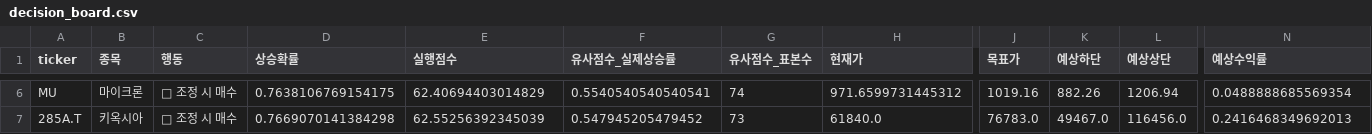
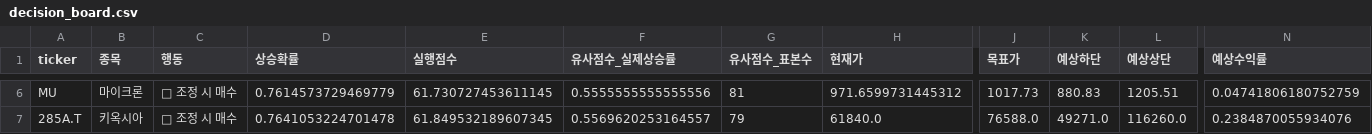
Before and after one commit to CRCBIT/GPT4O_BITCOIN_2, a CSV file: published_data/decision_board.csv, drawn as a sheet; only a part is shown, gaps mark what is left out; the diff covers the shown part only; the diff names each change by its address in the sheet, - before the commit and + after, or states it on an @@ line.

```diff
--- a/published_data/decision_board.csv
+++ b/published_data/decision_board.csv
-D6 (상승확률): 0.7638106769154175
+D6 (상승확률): 0.7614573729469779
-E6 (실행점수): 62.40694403014829
+E6 (실행점수): 61.730727453611145
-F6 (유사점수_실제상승률): 0.5540540540540541
+F6 (유사점수_실제상승률): 0.5555555555555556
-G6 (유사점수_표본수): 74
+G6 (유사점수_표본수): 81
-J6 (목표가): 1019.16
+J6 (목표가): 1017.73
-K6 (예상하단): 882.26
+K6 (예상하단): 880.83
-L6 (예상상단): 1206.94
+L6 (예상상단): 1205.51
-N6 (예상수익률): 0.0488888685569354
+N6 (예상수익률): 0.04741806180752759
-D7 (상승확률): 0.7669070141384298
+D7 (상승확률): 0.7641053224701478
-E7 (실행점수): 62.55256392345039
+E7 (실행점수): 61.849532189607345
-F7 (유사점수_실제상승률): 0.547945205479452
+F7 (유사점수_실제상승률): 0.5569620253164557
-G7 (유사점수_표본수): 73
+G7 (유사점수_표본수): 79
-J7 (목표가): 76783.0
+J7 (목표가): 76588.0
-K7 (예상하단): 49467.0
+K7 (예상하단): 49271.0
-L7 (예상상단): 116456.0
+L7 (예상상단): 116260.0
-N7 (예상수익률): 0.2416468349692013
+N7 (예상수익률): 0.2384870055934076
```
Also changed, not shown: 28 edited cells elsewhere in this file, published_data/calibration.csv, published_data/feature_importance.csv, 16 other files.
